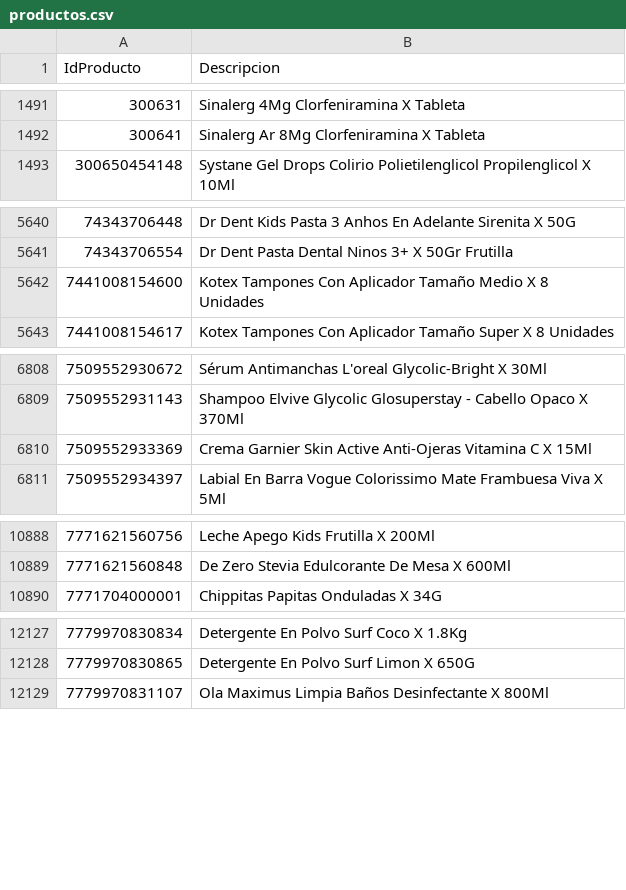
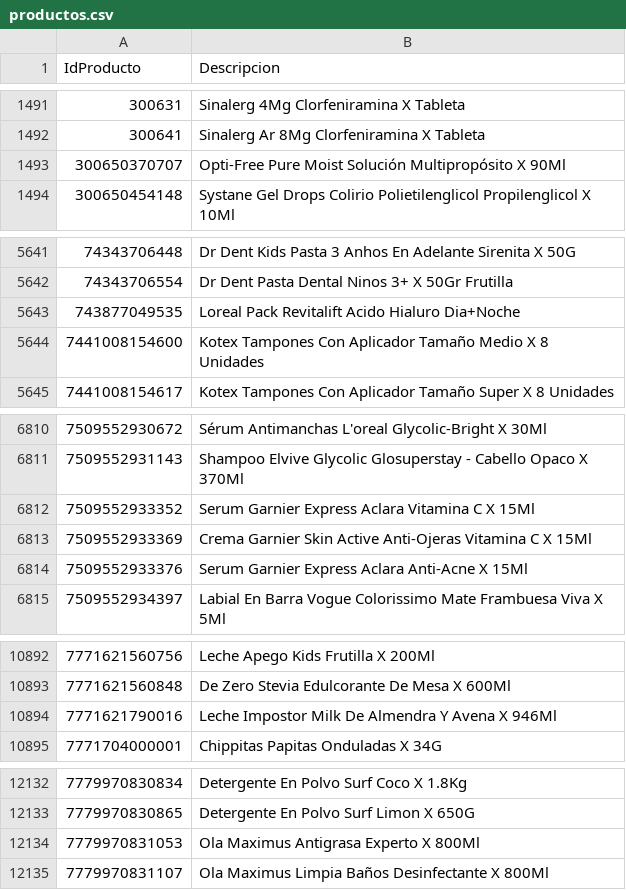
Before and after one commit to intikpo/precios-bolivia, a CSV file: data/raw/farmacorp/productos.csv, drawn as a sheet; only a part is shown, gaps mark what is left out; the diff covers the shown part only.

```diff
--- a/data/raw/farmacorp/productos.csv
+++ b/data/raw/farmacorp/productos.csv
@@ -1492,2 +1492,3 @@
 300641,Sinalerg Ar 8Mg Clorfeniramina X Tableta
+300650370707,Opti-Free Pure Moist Solución Multipropósito X 90Ml
 300650454148,Systane Gel Drops Colirio Polietilenglicol Propilenglicol X 10Ml
@@ -5641,2 +5642,3 @@
 74343706554,Dr Dent Pasta Dental Ninos 3+ X 50Gr Frutilla
+743877049535,Loreal Pack Revitalift Acido Hialuro Dia+Noche
 7441008154600,Kotex Tampones Con Aplicador Tamaño Medio X 8 Unidades
@@ -6809,3 +6811,5 @@
 7509552931143,Shampoo Elvive Glycolic Glosuperstay - Cabello Opaco X 370Ml
+7509552933352,Serum Garnier Express Aclara Vitamina C X 15Ml
 7509552933369,Crema Garnier Skin Active Anti-Ojeras Vitamina C X 15Ml
+7509552933376,Serum Garnier Express Aclara Anti-Acne X 15Ml
 7509552934397,Labial En Barra Vogue Colorissimo Mate Frambuesa Viva X 5Ml
@@ -10889,2 +10893,3 @@
 7771621560848,De Zero Stevia Edulcorante De Mesa X 600Ml
+7771621790016,Leche Impostor Milk De Almendra Y Avena X 946Ml
 7771704000001,Chippitas Papitas Onduladas X 34G
@@ -12128,2 +12133,3 @@
 7779970830865,Detergente En Polvo Surf Limon X 650G
+7779970831053,Ola Maximus Antigrasa Experto X 800Ml
 7779970831107,Ola Maximus Limpia Baños Desinfectante X 800Ml
```
Also changed, not shown: 6 added rows and 1 edited cell elsewhere in this file, 1 other file.
